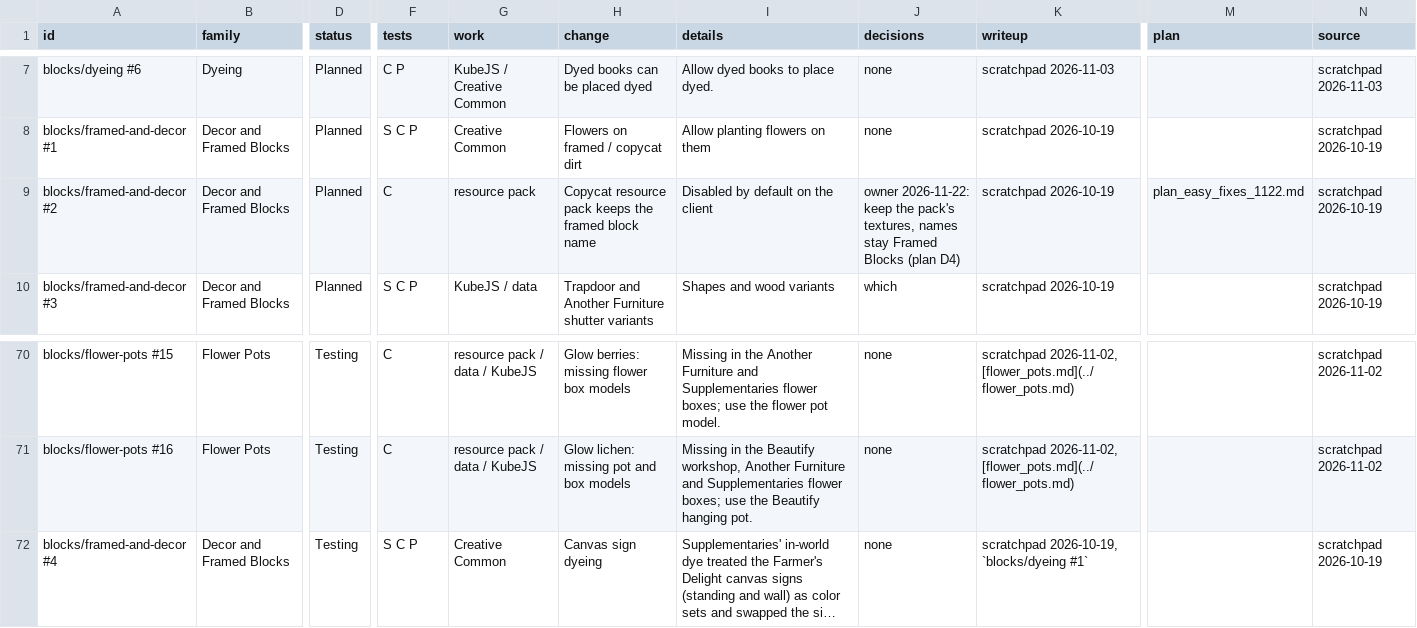
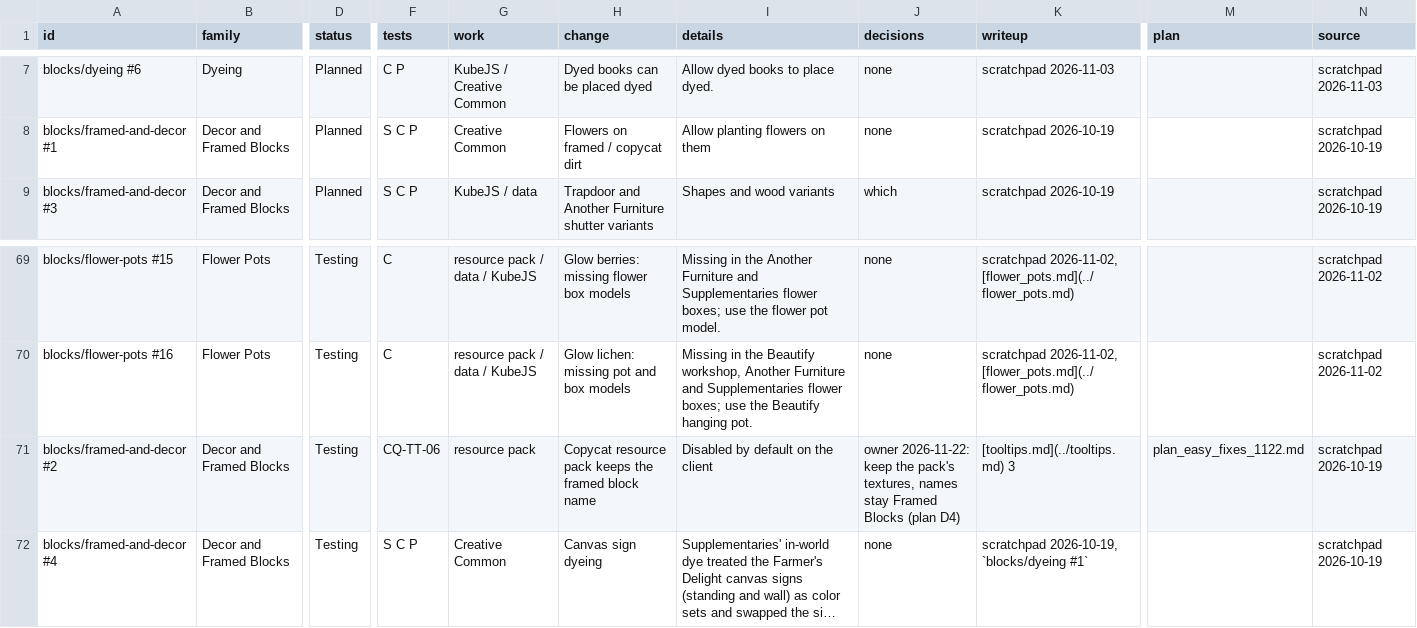
Before and after one commit to SaintAlfonzo/CreativeEngineering, a CSV file: feature_writeup/todo/rows/items_and_blocks.csv, drawn as a sheet; only a part is shown, gaps mark what is left out; long unchanged cells end in …; removed rows and columns are numbered as before the commit, all else as after; rows hold the shown columns only; the diff names each change by its address in the sheet, - before the commit and + after, or states it on an @@ line.

```diff
--- a/feature_writeup/todo/rows/items_and_blocks.csv
+++ b/feature_writeup/todo/rows/items_and_blocks.csv
-row 9: blocks/framed-and-decor #2 | Decor and Framed Blocks | Planned | C | resource pack | Copycat resource pack keeps the framed block name | Disabled by default on the client | owner 2026-11-22: keep the pack's textures, names stay Framed Blocks (plan D4) | scratchpad 2026-10-19 | plan_easy_fixes_1122.md | scratchpad 2026-10-19
+row 71: blocks/framed-and-decor #2 | Decor and Framed Blocks | Testing | CQ-TT-06 | resource pack | Copycat resource pack keeps the framed block name | Disabled by default on the client | owner 2026-11-22: keep the pack's textures, names stay Framed Blocks (plan D4) | [tooltips.md](../tooltips.md) 3 | plan_easy_fixes_1122.md | scratchpad 2026-10-19
```
Also changed, not shown: feature_writeup/todo/rows/interface_and_jei.csv, feature_writeup/todo/rows/mods_and_ports.csv, 14 other files.
